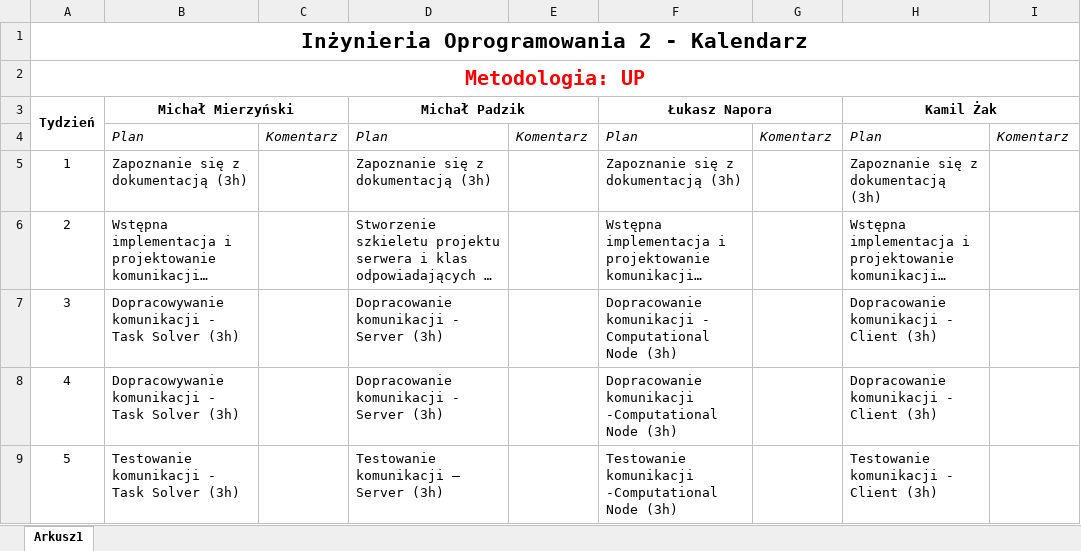
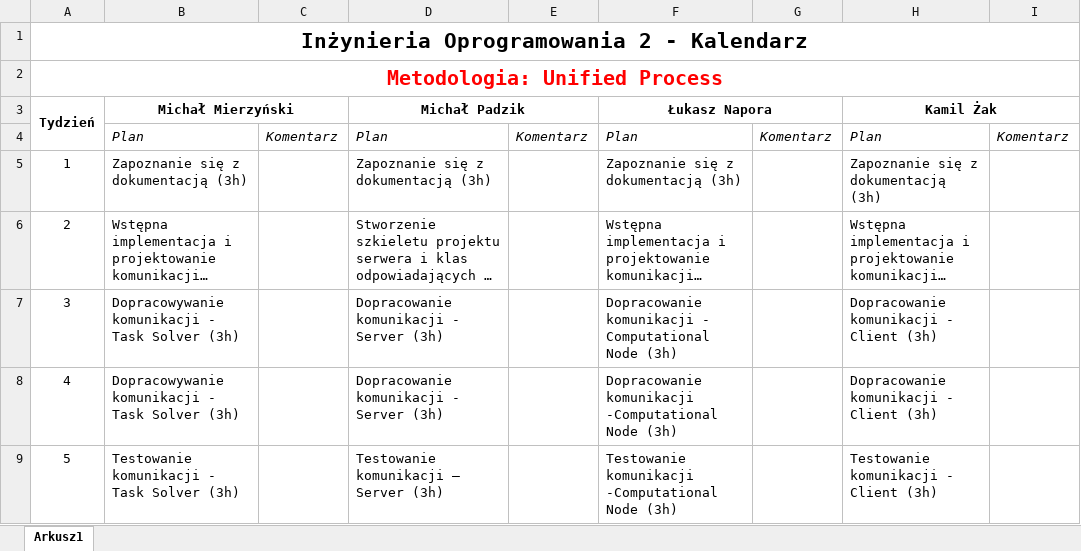
Before and after one commit to padzikm/ComputationCluster, an Excel workbook: Documentation/start-14-pl-06/start-14-pl-06.xlsx, sheet Arkusz1, drawn as a sheet; only a part is shown; long unchanged cells end in …; values as stored, in another font and other column widths than the file's, no borders; the diff names each change by its address in the sheet, - before the commit and + after, or states it on an @@ line.

Commit message:
final 'start' documentation
extended shortcut 'UP'

```diff
--- a/Documentation/start-14-pl-06/start-14-pl-06.xlsx (sheet Arkusz1)
+++ b/Documentation/start-14-pl-06/start-14-pl-06.xlsx (sheet Arkusz1)
-A2 (Tydzień): Metodologia: UP
+A2 (Tydzień): Metodologia: Unified Process
```
Also changed, not shown: 1 other file.
